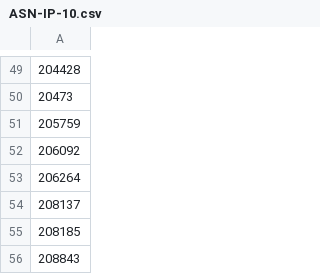
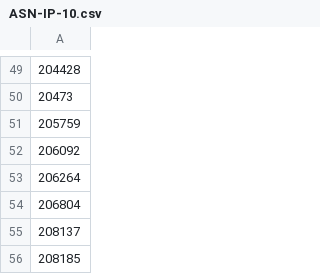
Before and after one commit to cypher139/ipblacklist, a CSV file: Reports/ASN-IP-10.csv, drawn as a sheet; only a part is shown, gaps mark what is left out; the shorter side is filled out with more unchanged rows; the diff names each change by its address in the sheet, - before the commit and + after, or states it on an @@ line.

```diff
--- a/Reports/ASN-IP-10.csv
+++ b/Reports/ASN-IP-10.csv
+row 54: 206804
```
Also changed, not shown: Reports/ASN-IP.csv, 6 other files.
